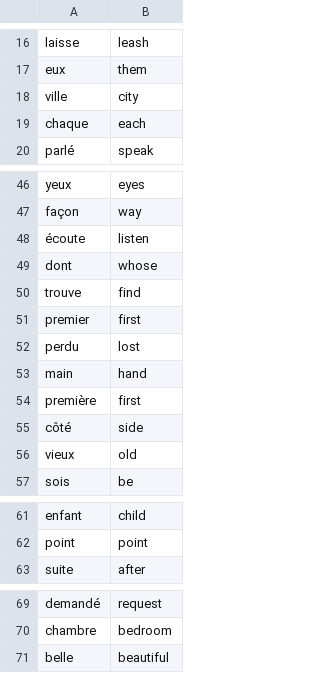
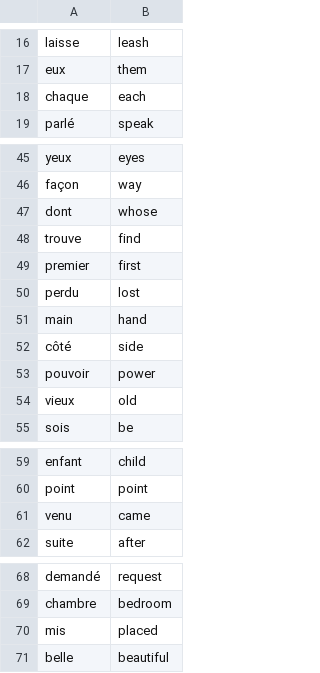
Before and after one commit to ArturTrela/100DaysWithCode, a CSV file: FlashCard/missing_words.csv, drawn as a sheet; only a part is shown, gaps mark what is left out; removed rows and columns are numbered as before the commit, all else as after; the diff names each change by its address in the sheet, - before the commit and + after, or states it on an @@ line.

```diff
--- a/FlashCard/missing_words.csv
+++ b/FlashCard/missing_words.csv
-row 18: ville | city
-row 48: écoute | listen
-row 54: première | first
+row 53: pouvoir | power
+row 61: venu | came
+row 70: mis | placed
```
Also changed, not shown: us_states_game/missing_states.csv, 3 other files.
